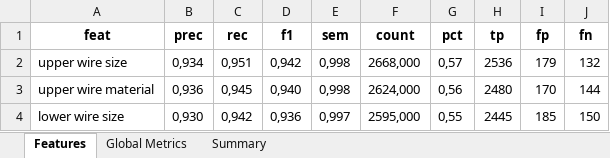
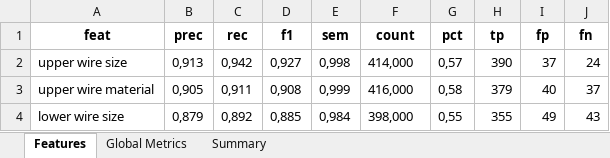
Before and after one commit to Paul-dumont/Medical-LLM-FineTuning, an Excel workbook: data/5_results/no_prompt/result_llama_no_prompt_5.xlsx, sheet Features, drawn as a sheet; only a part is shown; values as stored, in another font and other column widths than the file's, no borders; the diff covers the shown part only; the diff names each change by its address in the sheet, - before the commit and + after, or states it on an @@ line.

```diff
--- a/data/5_results/no_prompt/result_llama_no_prompt_5.xlsx (sheet Features)
+++ b/data/5_results/no_prompt/result_llama_no_prompt_5.xlsx (sheet Features)
-B2 (prec): 0,934
+B2 (prec): 0,913
-C2 (rec): 0,951
+C2 (rec): 0,942
-D2 (f1): 0,942
+D2 (f1): 0,927
-F2 (count): 2668,000
+F2 (count): 414,000
-H2 (tp): 2536
+H2 (tp): 390
-I2 (fp): 179
+I2 (fp): 37
-J2 (fn): 132
+J2 (fn): 24
-B3 (prec): 0,936
+B3 (prec): 0,905
-C3 (rec): 0,945
+C3 (rec): 0,911
-D3 (f1): 0,940
+D3 (f1): 0,908
-E3 (sem): 0,998
+E3 (sem): 0,999
-F3 (count): 2624,000
+F3 (count): 416,000
-G3 (pct): 0,56
+G3 (pct): 0,58
-H3 (tp): 2480
+H3 (tp): 379
-I3 (fp): 170
+I3 (fp): 40
-J3 (fn): 144
+J3 (fn): 37
-B4 (prec): 0,930
+B4 (prec): 0,879
-C4 (rec): 0,942
+C4 (rec): 0,892
-D4 (f1): 0,936
+D4 (f1): 0,885
-E4 (sem): 0,997
+E4 (sem): 0,984
-F4 (count): 2595,000
+F4 (count): 398,000
-H4 (tp): 2445
+H4 (tp): 355
-I4 (fp): 185
+I4 (fp): 49
-J4 (fn): 150
+J4 (fn): 43
```
Also changed, not shown: 27 added rows, 46 removed rows and 220 edited cells elsewhere in this sheet, sheet Global Metrics, sheet Summary, 52 other files.
